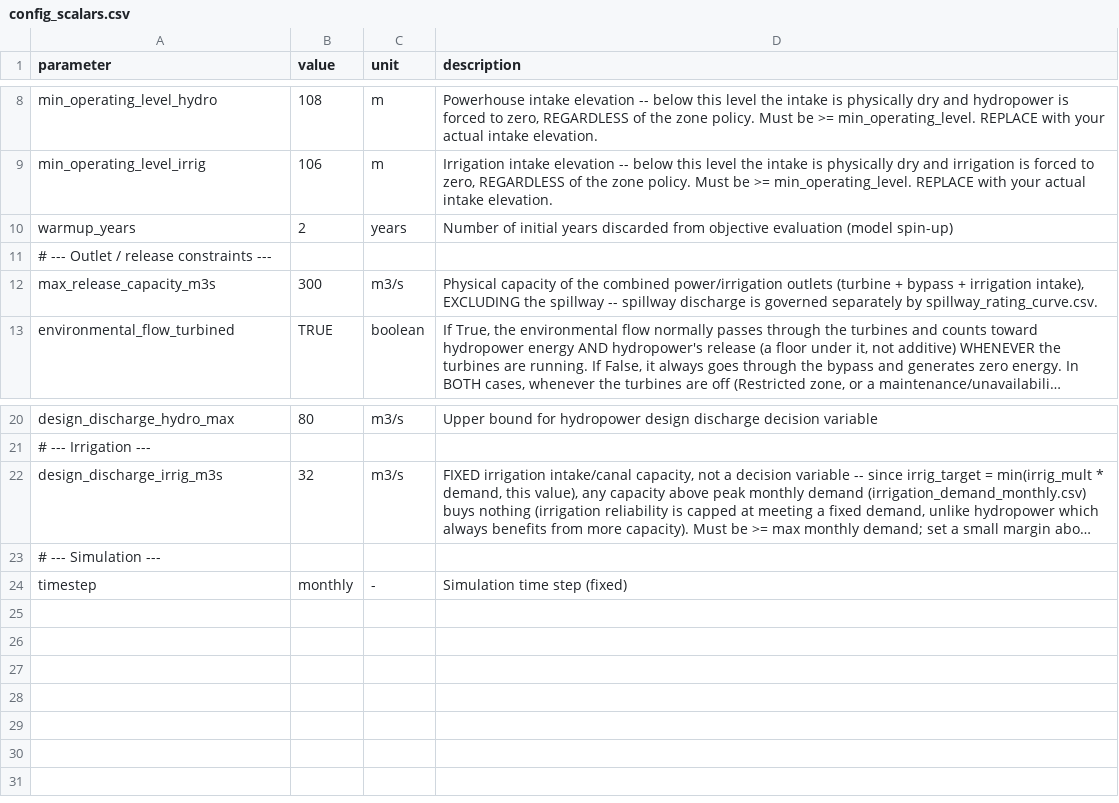
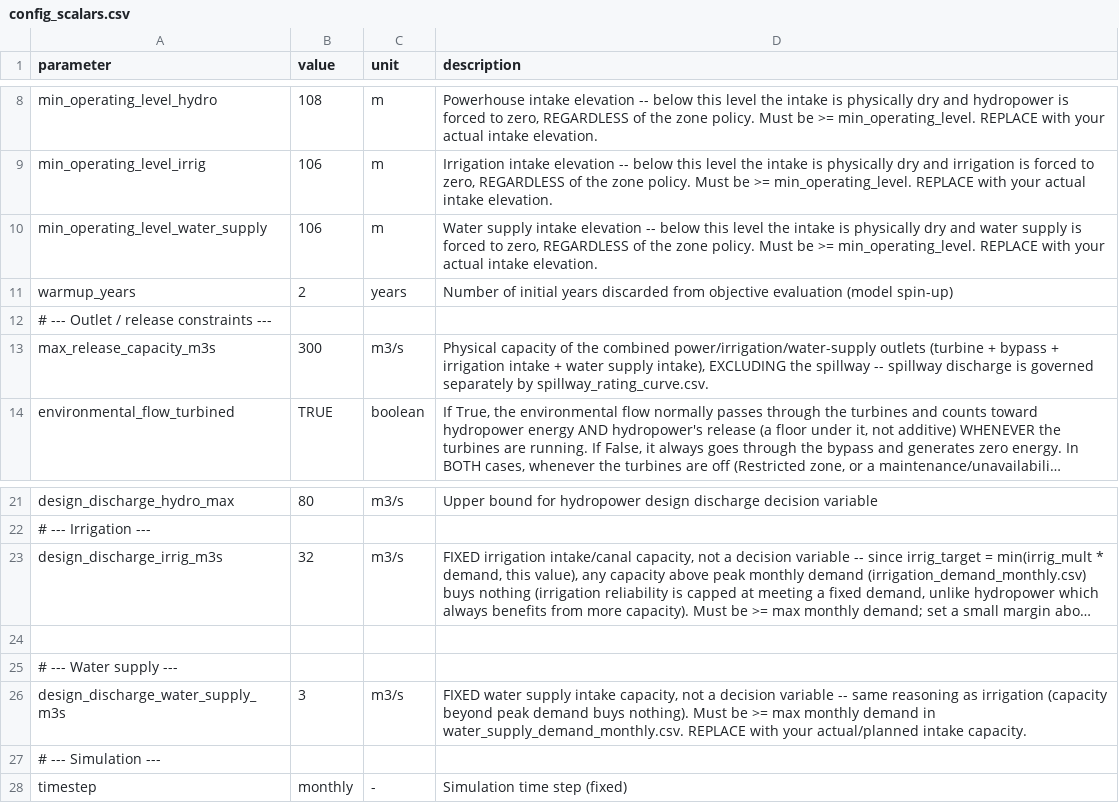
Before and after one commit to t6zf9mg547-ux/emodps-reservoir-optimization, a CSV file: Data/template/config_scalars.csv, drawn as a sheet; only a part is shown, gaps mark what is left out; long unchanged cells end in …; addresses are those after the commit; the diff names each change by its address in the sheet, - before the commit and + after, or states it on an @@ line.

Commit message:
Add numba acceleration (~28x speedup); add Water Supply as a modeled demand (mirrors irrigation); add water-balance closure prototype; add water supply reliability panel to Pareto front matrix

```diff
--- a/Data/template/config_scalars.csv
+++ b/Data/template/config_scalars.csv
+row 10: min_operating_level_water_supply | 106 | m | Water supply intake elevation -- below this level the intake is physically dry and water supply is forced to zero, REGARDLESS of the zone policy. Must be >= min_operating_level. REPLACE with your actual intake elevation.
-D13 (description): …the combined power/irrigation outlets (turbine + bypass + irrigation intake), EXCLUDING…
+D13 (description): …the combined power/irrigation/water-supply outlets (turbine + bypass + irrigation intake + water supply intake), EXCLUDING…
+row 24: (empty)
+row 25: # --- Water supply ---
+row 26: design_discharge_water_supply_m3s | 3 | m3/s | FIXED water supply intake capacity, not a decision variable -- same reasoning as irrigation (capacity beyond peak demand buys nothing). Must be >= max monthly demand in water_supply_demand_monthly.csv. REPLACE with your actual/planned intake capacity.
```
Also changed, not shown: 8 other files.
